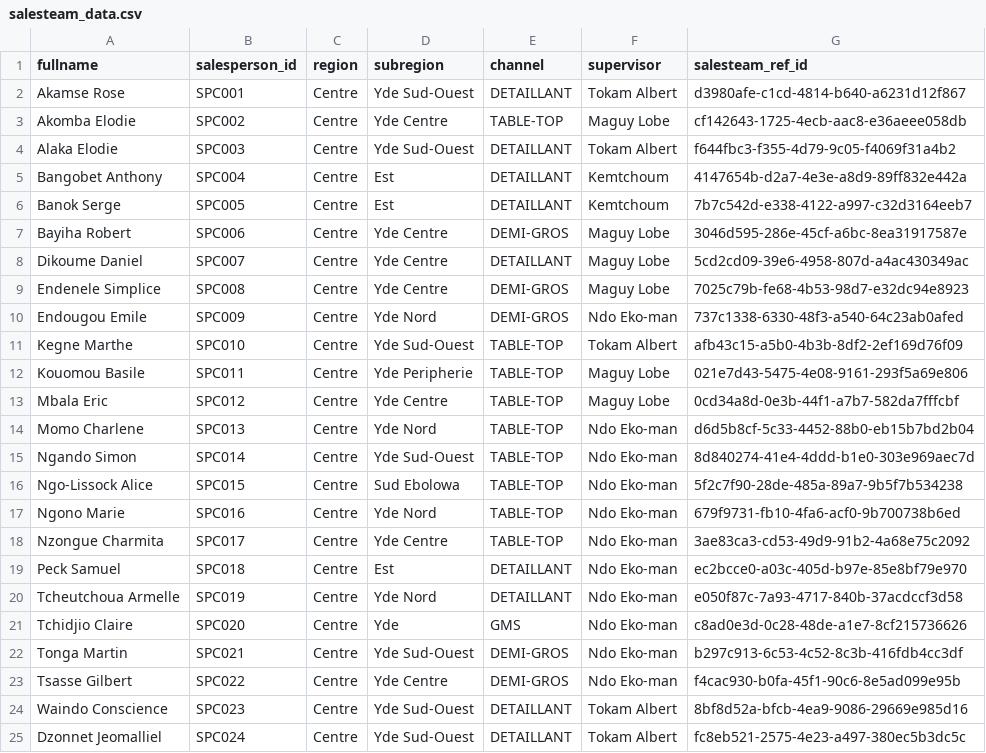
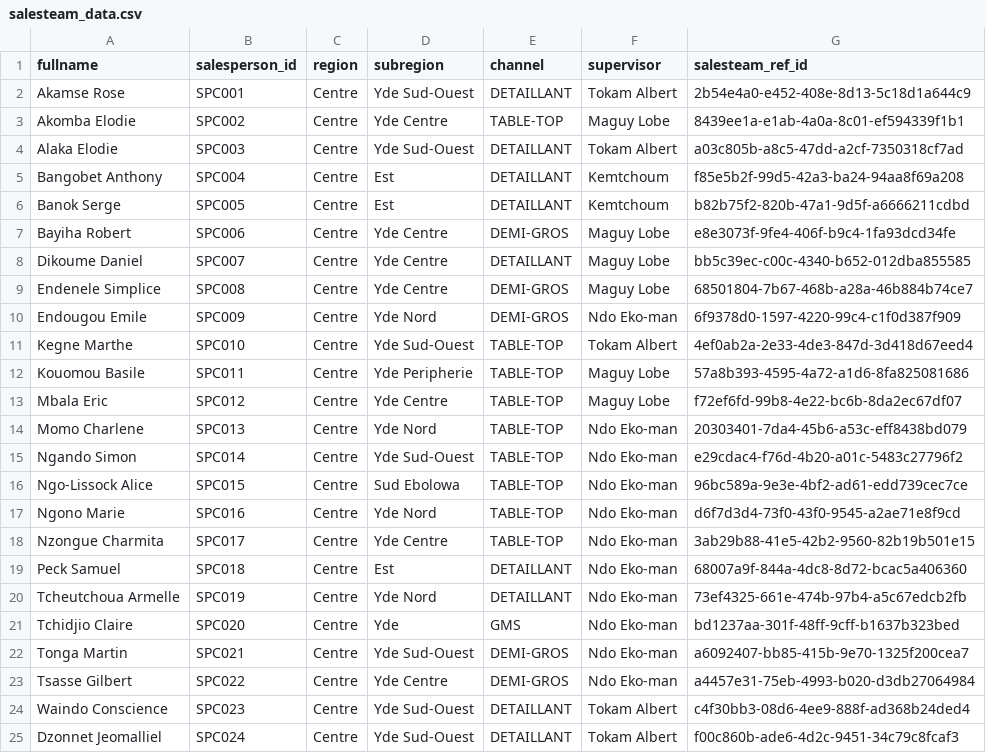
Before and after one commit to Zortelecom/Sales-analytics-platform, a CSV file: sqlmesh/seeds/salesteam_data.csv, drawn as a sheet.

```diff
--- a/sqlmesh/seeds/salesteam_data.csv
+++ b/sqlmesh/seeds/salesteam_data.csv
@@ -1,25 +1,25 @@
 fullname,salesperson_id,region,subregion,channel,supervisor,salesteam_ref_id
-Akamse Rose,SPC001,Centre,Yde Sud-Ouest,DETAILLANT,Tokam Albert,d3980afe-c1cd-4814-b640-a6231d12f867
-Akomba Elodie,SPC002,Centre,Yde Centre,TABLE-TOP,Maguy Lobe,cf142643-1725-4ecb-aac8-e36aeee058db
-Alaka Elodie,SPC003,Centre,Yde Sud-Ouest,DETAILLANT,Tokam Albert,f644fbc3-f355-4d79-9c05-f4069f31a4b2
-Bangobet Anthony,SPC004,Centre,Est,DETAILLANT,Kemtchoum,4147654b-d2a7-4e3e-a8d9-89ff832e442a
-Banok Serge,SPC005,Centre,Est,DETAILLANT,Kemtchoum,7b7c542d-e338-4122-a997-c32d3164eeb7
-Bayiha Robert,SPC006,Centre,Yde Centre,DEMI-GROS,Maguy Lobe,3046d595-286e-45cf-a6bc-8ea31917587e
-Dikoume Daniel,SPC007,Centre,Yde Centre,DETAILLANT,Maguy Lobe,5cd2cd09-39e6-4958-807d-a4ac430349ac
-Endenele Simplice,SPC008,Centre,Yde Centre,DEMI-GROS,Maguy Lobe,7025c79b-fe68-4b53-98d7-e32dc94e8923
-Endougou Emile,SPC009,Centre,Yde Nord,DEMI-GROS,Ndo Eko-man,737c1338-6330-48f3-a540-64c23ab0afed
-Kegne Marthe,SPC010,Centre,Yde Sud-Ouest,TABLE-TOP,Tokam Albert,afb43c15-a5b0-4b3b-8df2-2ef169d76f09
-Kouomou Basile,SPC011,Centre,Yde Peripherie,TABLE-TOP,Maguy Lobe,021e7d43-5475-4e08-9161-293f5a69e806
-Mbala Eric,SPC012,Centre,Yde Centre,TABLE-TOP,Maguy Lobe,0cd34a8d-0e3b-44f1-a7b7-582da7fffcbf
-Momo Charlene,SPC013,Centre,Yde Nord,TABLE-TOP,Ndo Eko-man,d6d5b8cf-5c33-4452-88b0-eb15b7bd2b04
-Ngando Simon,SPC014,Centre,Yde Sud-Ouest,TABLE-TOP,Ndo Eko-man,8d840274-41e4-4ddd-b1e0-303e969aec7d
-Ngo-Lissock Alice,SPC015,Centre,Sud Ebolowa,TABLE-TOP,Ndo Eko-man,5f2c7f90-28de-485a-89a7-9b5f7b534238
-Ngono Marie,SPC016,Centre,Yde Nord,TABLE-TOP,Ndo Eko-man,679f9731-fb10-4fa6-acf0-9b700738b6ed
-Nzongue Charmita,SPC017,Centre,Yde Centre,TABLE-TOP,Ndo Eko-man,3ae83ca3-cd53-49d9-91b2-4a68e75c2092
-Peck Samuel,SPC018,Centre,Est,DETAILLANT,Ndo Eko-man,ec2bcce0-a03c-405d-b97e-85e8bf79e970
-Tcheutchoua Armelle,SPC019,Centre,Yde Nord,DETAILLANT,Ndo Eko-man,e050f87c-7a93-4717-840b-37acdccf3d58
-Tchidjio Claire,SPC020,Centre,Yde,GMS,Ndo Eko-man,c8ad0e3d-0c28-48de-a1e7-8cf215736626
-Tonga Martin,SPC021,Centre,Yde Sud-Ouest,DEMI-GROS,Ndo Eko-man,b297c913-6c53-4c52-8c3b-416fdb4cc3df
-Tsasse Gilbert,SPC022,Centre,Yde Centre,DEMI-GROS,Ndo Eko-man,f4cac930-b0fa-45f1-90c6-8e5ad099e95b
-Waindo Conscience,SPC023,Centre,Yde Sud-Ouest,DETAILLANT,Tokam Albert,8bf8d52a-bfcb-4ea9-9086-29669e985d16
-Dzonnet Jeomalliel,SPC024,Centre,Yde Sud-Ouest,DETAILLANT,Tokam Albert,fc8eb521-2575-4e23-a497-380ec5b3dc5c
+Akamse Rose,SPC001,Centre,Yde Sud-Ouest,DETAILLANT,Tokam Albert,2b54e4a0-e452-408e-8d13-5c18d1a644c9
+Akomba Elodie,SPC002,Centre,Yde Centre,TABLE-TOP,Maguy Lobe,8439ee1a-e1ab-4a0a-8c01-ef594339f1b1
+Alaka Elodie,SPC003,Centre,Yde Sud-Ouest,DETAILLANT,Tokam Albert,a03c805b-a8c5-47dd-a2cf-7350318cf7ad
+Bangobet Anthony,SPC004,Centre,Est,DETAILLANT,Kemtchoum,f85e5b2f-99d5-42a3-ba24-94aa8f69a208
+Banok Serge,SPC005,Centre,Est,DETAILLANT,Kemtchoum,b82b75f2-820b-47a1-9d5f-a6666211cdbd
+Bayiha Robert,SPC006,Centre,Yde Centre,DEMI-GROS,Maguy Lobe,e8e3073f-9fe4-406f-b9c4-1fa93dcd34fe
+Dikoume Daniel,SPC007,Centre,Yde Centre,DETAILLANT,Maguy Lobe,bb5c39ec-c00c-4340-b652-012dba855585
+Endenele Simplice,SPC008,Centre,Yde Centre,DEMI-GROS,Maguy Lobe,68501804-7b67-468b-a28a-46b884b74ce7
+Endougou Emile,SPC009,Centre,Yde Nord,DEMI-GROS,Ndo Eko-man,6f9378d0-1597-4220-99c4-c1f0d387f909
+Kegne Marthe,SPC010,Centre,Yde Sud-Ouest,TABLE-TOP,Tokam Albert,4ef0ab2a-2e33-4de3-847d-3d418d67eed4
+Kouomou Basile,SPC011,Centre,Yde Peripherie,TABLE-TOP,Maguy Lobe,57a8b393-4595-4a72-a1d6-8fa825081686
+Mbala Eric,SPC012,Centre,Yde Centre,TABLE-TOP,Maguy Lobe,f72ef6fd-99b8-4e22-bc6b-8da2ec67df07
+Momo Charlene,SPC013,Centre,Yde Nord,TABLE-TOP,Ndo Eko-man,20303401-7da4-45b6-a53c-eff8438bd079
+Ngando Simon,SPC014,Centre,Yde Sud-Ouest,TABLE-TOP,Ndo Eko-man,e29cdac4-f76d-4b20-a01c-5483c27796f2
+Ngo-Lissock Alice,SPC015,Centre,Sud Ebolowa,TABLE-TOP,Ndo Eko-man,96bc589a-9e3e-4bf2-ad61-edd739cec7ce
+Ngono Marie,SPC016,Centre,Yde Nord,TABLE-TOP,Ndo Eko-man,d6f7d3d4-73f0-43f0-9545-a2ae71e8f9cd
+Nzongue Charmita,SPC017,Centre,Yde Centre,TABLE-TOP,Ndo Eko-man,3ab29b88-41e5-42b2-9560-82b19b501e15
+Peck Samuel,SPC018,Centre,Est,DETAILLANT,Ndo Eko-man,68007a9f-844a-4dc8-8d72-bcac5a406360
+Tcheutchoua Armelle,SPC019,Centre,Yde Nord,DETAILLANT,Ndo Eko-man,73ef4325-661e-474b-97b4-a5c67edcb2fb
+Tchidjio Claire,SPC020,Centre,Yde,GMS,Ndo Eko-man,bd1237aa-301f-48ff-9cff-b1637b323bed
+Tonga Martin,SPC021,Centre,Yde Sud-Ouest,DEMI-GROS,Ndo Eko-man,a6092407-bb85-415b-9e70-1325f200cea7
+Tsasse Gilbert,SPC022,Centre,Yde Centre,DEMI-GROS,Ndo Eko-man,a4457e31-75eb-4993-b020-d3db27064984
+Waindo Conscience,SPC023,Centre,Yde Sud-Ouest,DETAILLANT,Tokam Albert,c4f30bb3-08d6-4ee9-888f-ad368b24ded4
+Dzonnet Jeomalliel,SPC024,Centre,Yde Sud-Ouest,DETAILLANT,Tokam Albert,f00c860b-ade6-4d2c-9451-34c79c8fcaf3
```
Also changed, not shown: sqlmesh/seeds/clientSD_data.csv, sqlmesh/seeds/products_data.csv, 41 other files.
